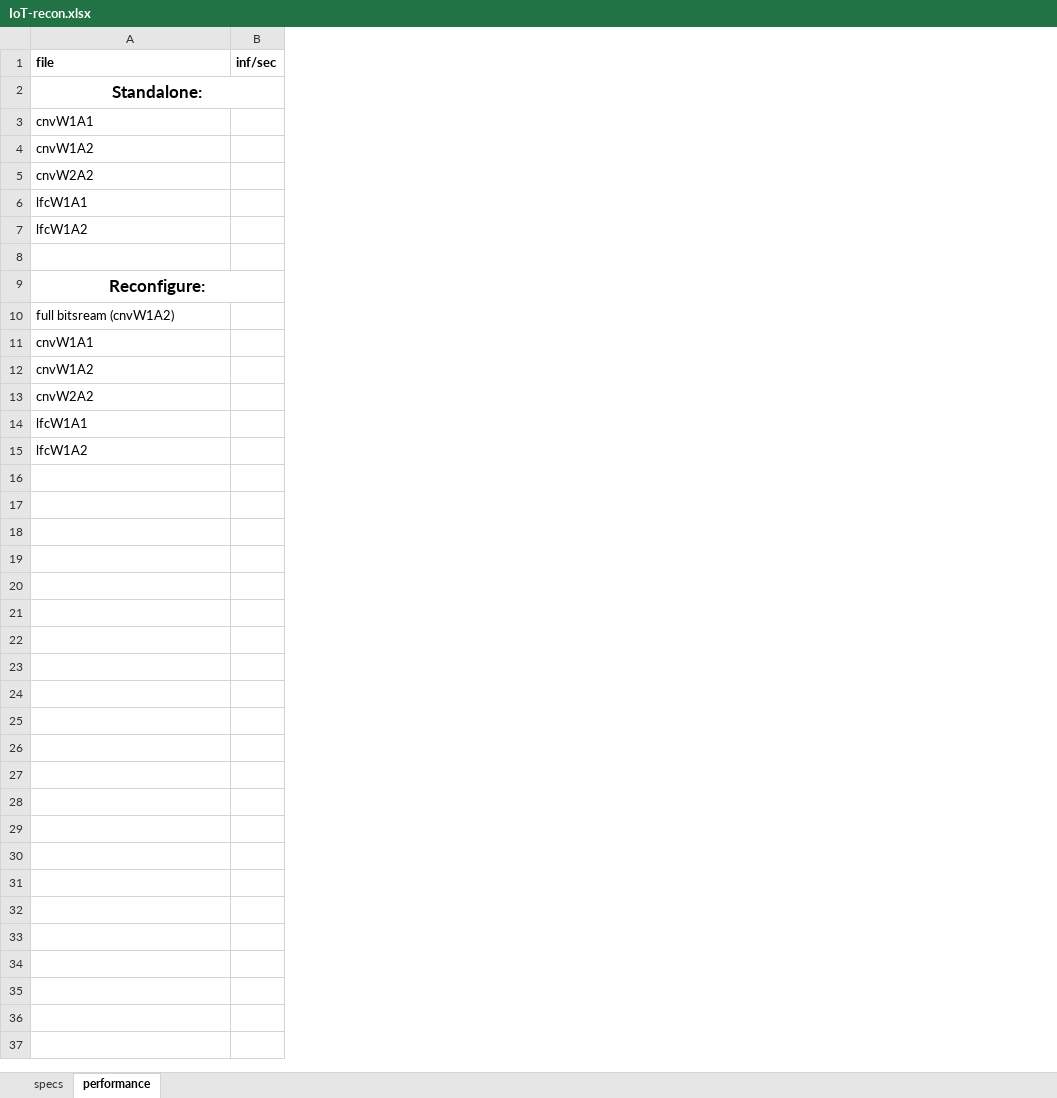
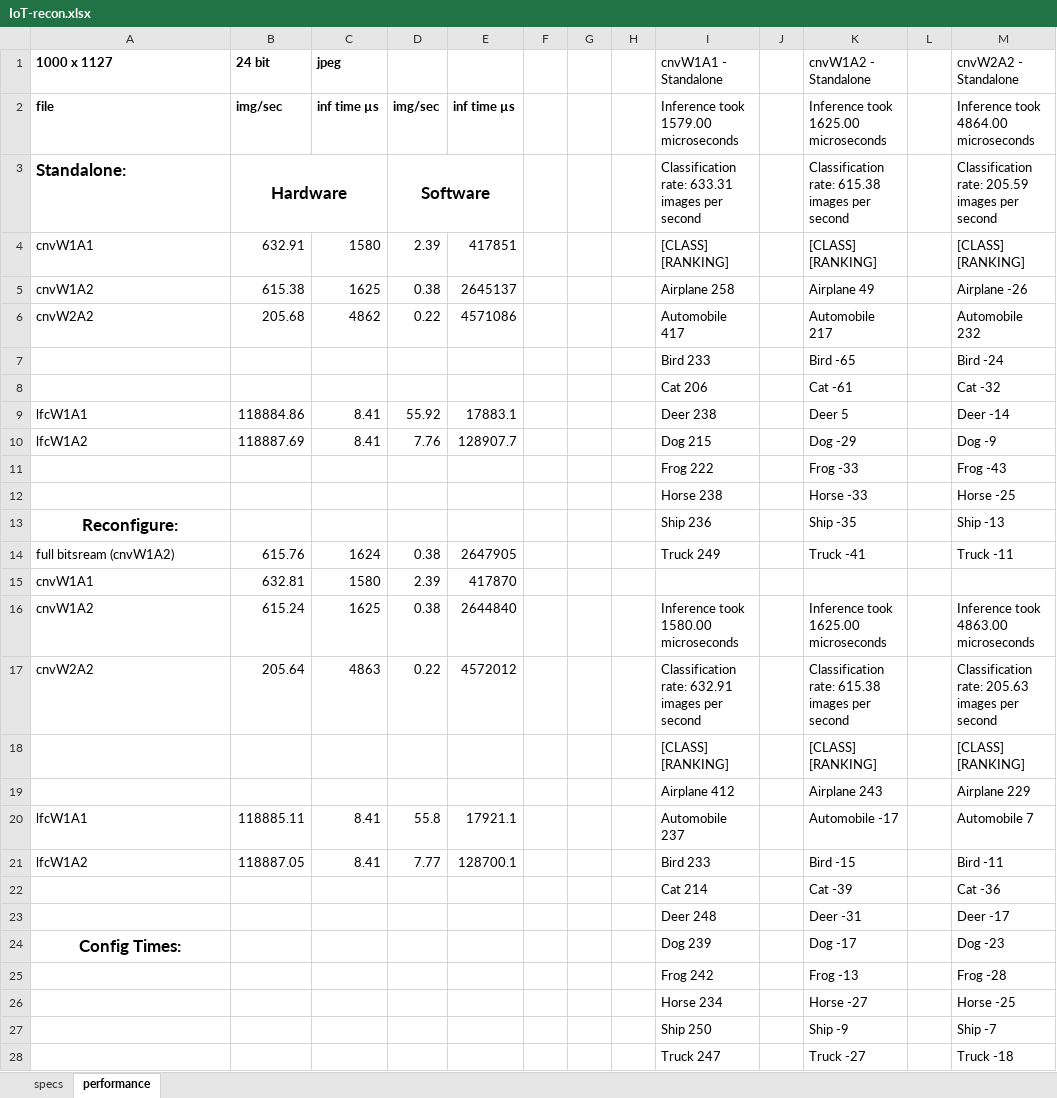
Before and after one commit to gilamonsterz/IoT-Recon, an Excel workbook: IoT-recon.xlsx, sheet performance, drawn as a sheet; only a part is shown; values as stored, in another font and other column widths than the file's, no borders; charts and pictures not drawn; removed rows and columns are numbered as before the commit, all else as after; the diff covers the shown part only; the diff names each change by its address in the sheet, - before the commit and + after, or states it on an @@ line.

Commit message:
update spreadsheet

```diff
--- a/IoT-recon.xlsx (sheet performance)
+++ b/IoT-recon.xlsx (sheet performance)
-column B, row 1: inf/sec
+column B, rows 2-6: img/sec | Hardware | 632.91 | 615.38 | 205.68; rows 9-10: 118884.86 | 118887.69; rows 14-17: 615.76 | 632.81 | 615.24 | 205.64; rows 20-21: 118885.11 | 118887.05
+column C, rows 2-6: inf time µs |  | 1580 | 1625 | 4862; rows 9-10: 8.41 | 8.41; rows 14-17: 1624 | 1580 | 1625 | 4863; rows 20-21: 8.41 | 8.41
+column D, rows 2-6: img/sec | Software | 2.39 | 0.38 | 0.22; rows 9-10: 55.92 | 7.76; rows 14-17: 0.38 | 2.39 | 0.38 | 0.22; rows 20-21: 55.8 | 7.77
+column E, rows 2-6: inf time µs |  | 417851 | 2645137 | 4571086; rows 9-10: 17883.1 | 128907.7; rows 14-17: 2647905 | 417870 | 2644840 | 4572012; rows 20-21: 17921.1 | 128700.1
+column F, empty
+column G, empty
+column H, empty
+column I, rows 2-6: Inference took 1579.00 microseconds | Classification rate: 633.31 images per second | [CLASS] [RANKING] | Airplane 258 | Automobile 417; rows 9-10: Deer 238 | Dog 215; rows 12-17: Horse 238 | Ship 236 | Truck 249 |  | Inference took 1580.00 microseconds | Classification rate: 632.91 images per second; rows 20-21: Automobile 237 | Bird 233
+column J, empty
+column K, rows 2-6: Inference took 1625.00 microseconds | Classification rate: 615.38 images per second | [CLASS] [RANKING] | Airplane 49 | Automobile 217; rows 9-10: Deer 5 | Dog -29; rows 12-17: Horse -33 | Ship -35 | Truck -41 |  | Inference took 1625.00 microseconds | Classification rate: 615.38 images per second; rows 20-21: Automobile -17 | Bird -15
+column L, empty
+column M, rows 2-6: Inference took 4864.00 microseconds | Classification rate: 205.59 images per second | [CLASS] [RANKING] | Airplane -26 | Automobile 232; rows 9-10: Deer -14 | Dog -9; rows 12-17: Horse -25 | Ship -13 | Truck -11 |  | Inference took 4863.00 microseconds | Classification rate: 205.63 images per second; rows 20-21: Automobile 7 | Bird -11
+row 1: 1000 x 1127 | 24 bit | jpeg |  |  |  |  |  | cnvW1A1 - Standalone |  | cnvW1A2 - Standalone |  | cnvW2A2 - Standalone
-A3 alignment: center
+A3 alignment: left
-A2:B2 merged
+row 7:  |  |  |  |  |  |  |  | Bird 233 |  | Bird -65 |  | Bird -24
+row 8:  |  |  |  |  |  |  |  | Cat 206 |  | Cat -61 |  | Cat -32
+row 11:  |  |  |  |  |  |  |  | Frog 222 |  | Frog -33 |  | Frog -43
-row 12: (empty)
+row 12:  |  |  |  |  |  |  |  | Horse 238 |  | Horse -33 |  | Horse -25
-A9:B9 merged
+row 18:  |  |  |  |  |  |  |  | [CLASS] [RANKING] |  | [CLASS] [RANKING] |  | [CLASS] [RANKING]
+row 19:  |  |  |  |  |  |  |  | Airplane 412 |  | Airplane 243 |  | Airplane 229
+row 22:  |  |  |  |  |  |  |  | Cat 214 |  | Cat -39 |  | Cat -36
+row 23:  |  |  |  |  |  |  |  | Deer 248 |  | Deer -31 |  | Deer -17
+row 24: Config Times: |  |  |  |  |  |  |  | Dog 239 |  | Dog -17 |  | Dog -23
+row 25:  |  |  |  |  |  |  |  | Frog 242 |  | Frog -13 |  | Frog -28
+row 26:  |  |  |  |  |  |  |  | Horse 234 |  | Horse -27 |  | Horse -25
+row 27:  |  |  |  |  |  |  |  | Ship 250 |  | Ship -9 |  | Ship -7
+row 28:  |  |  |  |  |  |  |  | Truck 247 |  | Truck -27 |  | Truck -18
```
Also changed, not shown: 14 added rows elsewhere in this sheet, sheet specs, charts or pictures, 7 other files.
